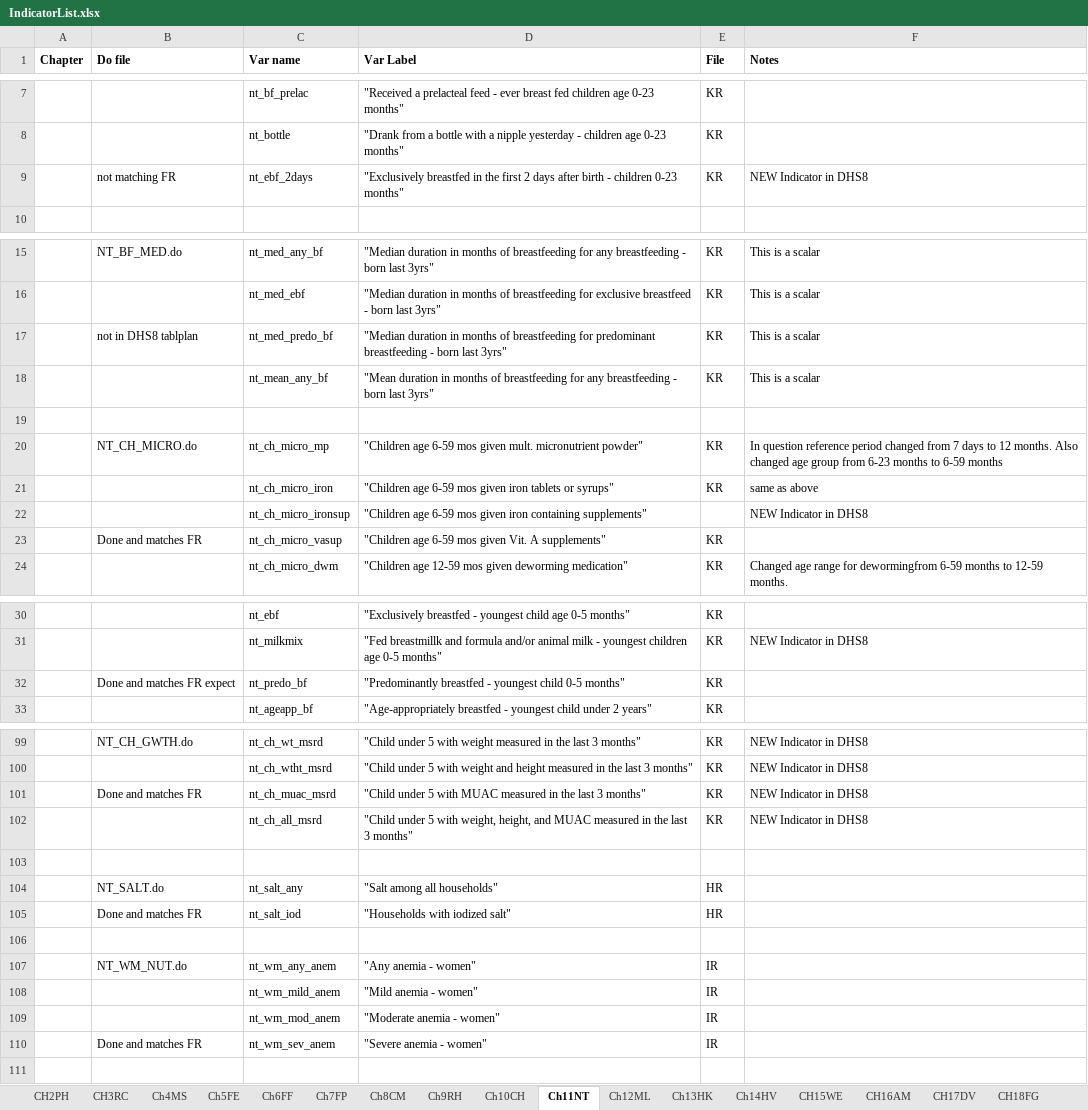
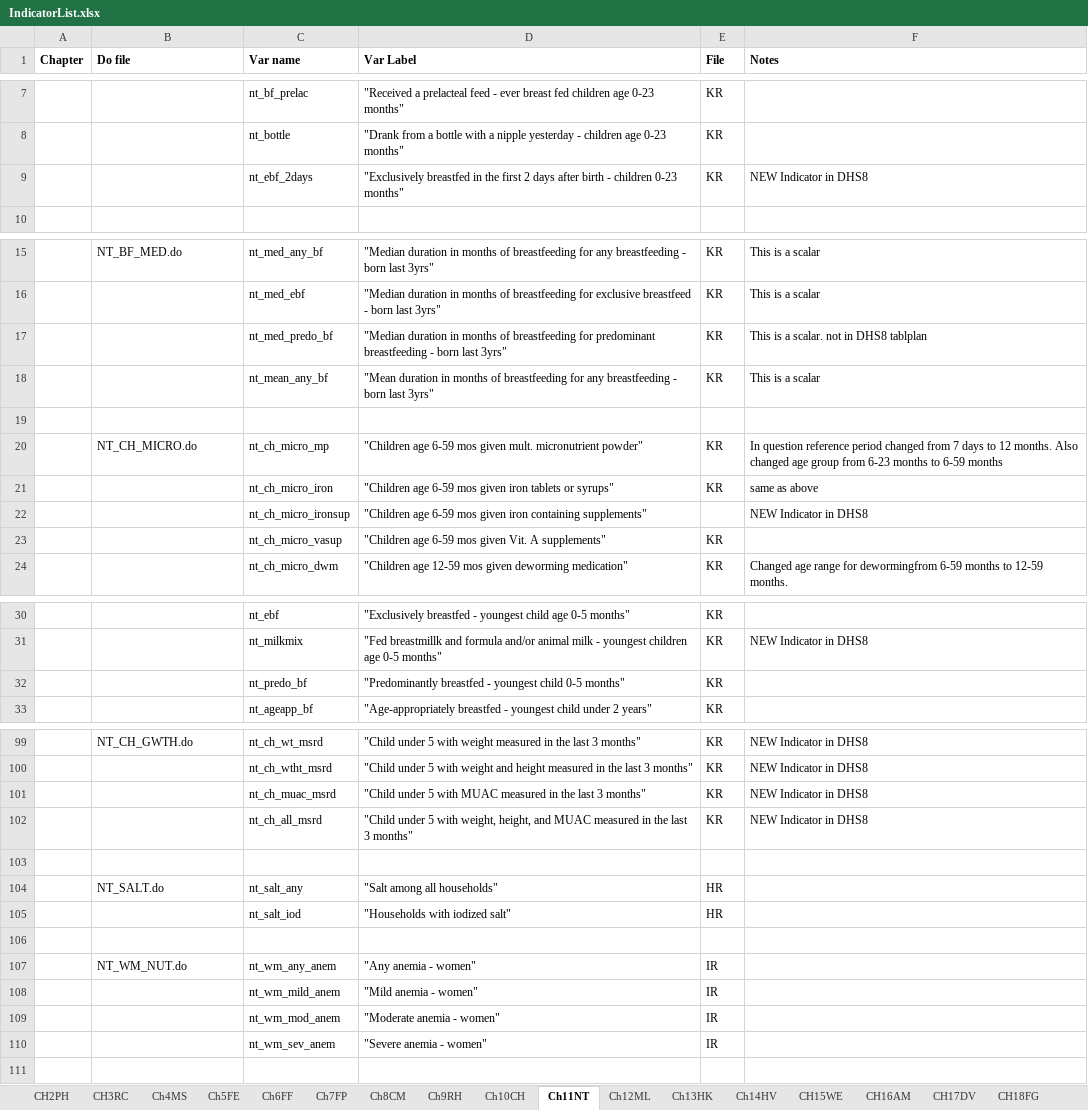
Before and after one commit to DHSProgram/DHS-Indicators-Stata, an Excel workbook: IndicatorList.xlsx, sheet Ch11NT, drawn as a sheet; only a part is shown, gaps mark what is left out; values as stored, in another font and other column widths than the file's, no borders; the diff covers the shown part only; the diff names each change by its address in the sheet, - before the commit and + after, or states it on an @@ line.

Commit message:
DHS8 update Chapter 11 - NT

```diff
--- a/IndicatorList.xlsx (sheet Ch11NT)
+++ b/IndicatorList.xlsx (sheet Ch11NT)
-B9 (Do file): not matching FR
+B9 (Do file): (empty)
-B17 (Do file): not in DHS8 tablplan
+B17 (Do file): (empty)
-F17 (Notes): This is a scalar
+F17 (Notes): This is a scalar. not in DHS8 tablplan
-B23 (Do file): Done and matches FR
+B23 (Do file): (empty)
-B32 (Do file): Done and matches FR expect
+B32 (Do file): (empty)
-B101 (Do file): Done and matches FR
+B101 (Do file): (empty)
-B105 (Do file): Done and matches FR
+B105 (Do file): (empty)
-B110 (Do file): Done and matches FR
+B110 (Do file): (empty)
```
Also changed, not shown: 3 edited cells elsewhere in this sheet, 10 other files.
